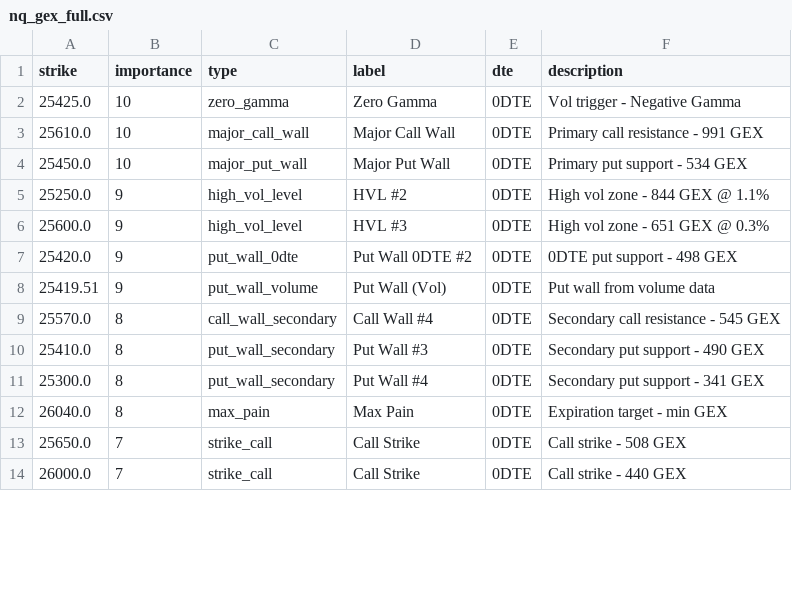
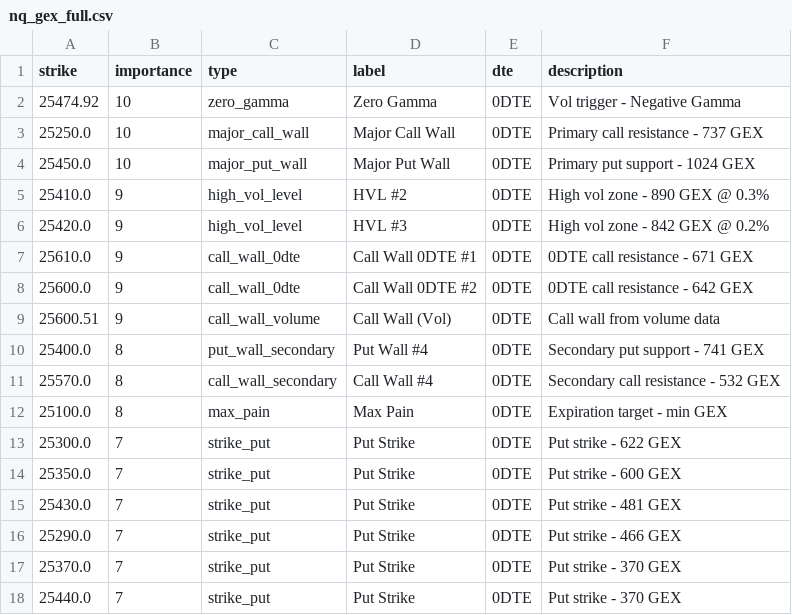
Before and after one commit to enzocosson/gex-levels-manual, a CSV file: nq_gex_full.csv, drawn as a sheet; only a part is shown; the diff covers the shown part only.

```diff
--- a/nq_gex_full.csv
+++ b/nq_gex_full.csv
@@ -1,14 +1,18 @@
 strike,importance,type,label,dte,description
-25425.0,10,zero_gamma,Zero Gamma,0DTE,Vol trigger - Negative Gamma
-25610.0,10,major_call_wall,Major Call Wall,0DTE,Primary call resistance - 991 GEX
-25450.0,10,major_put_wall,Major Put Wall,0DTE,Primary put support - 534 GEX
-25250.0,9,high_vol_level,HVL #2,0DTE,High vol zone - 844 GEX @ 1.1%
-25600.0,9,high_vol_level,HVL #3,0DTE,High vol zone - 651 GEX @ 0.3%
-25420.0,9,put_wall_0dte,Put Wall 0DTE #2,0DTE,0DTE put support - 498 GEX
-25419.51,9,put_wall_volume,Put Wall (Vol),0DTE,Put wall from volume data
-25570.0,8,call_wall_secondary,Call Wall #4,0DTE,Secondary call resistance - 545 GEX
-25410.0,8,put_wall_secondary,Put Wall #3,0DTE,Secondary put support - 490 GEX
-25300.0,8,put_wall_secondary,Put Wall #4,0DTE,Secondary put support - 341 GEX
-26040.0,8,max_pain,Max Pain,0DTE,Expiration target - min GEX
-25650.0,7,strike_call,Call Strike,0DTE,Call strike - 508 GEX
-26000.0,7,strike_call,Call Strike,0DTE,Call strike - 440 GEX
+25474.92,10,zero_gamma,Zero Gamma,0DTE,Vol trigger - Negative Gamma
+25250.0,10,major_call_wall,Major Call Wall,0DTE,Primary call resistance - 737 GEX
+25450.0,10,major_put_wall,Major Put Wall,0DTE,Primary put support - 1024 GEX
+25410.0,9,high_vol_level,HVL #2,0DTE,High vol zone - 890 GEX @ 0.3%
+25420.0,9,high_vol_level,HVL #3,0DTE,High vol zone - 842 GEX @ 0.2%
+25610.0,9,call_wall_0dte,Call Wall 0DTE #1,0DTE,0DTE call resistance - 671 GEX
+25600.0,9,call_wall_0dte,Call Wall 0DTE #2,0DTE,0DTE call resistance - 642 GEX
+25600.51,9,call_wall_volume,Call Wall (Vol),0DTE,Call wall from volume data
+25400.0,8,put_wall_secondary,Put Wall #4,0DTE,Secondary put support - 741 GEX
+25570.0,8,call_wall_secondary,Call Wall #4,0DTE,Secondary call resistance - 532 GEX
+25100.0,8,max_pain,Max Pain,0DTE,Expiration target - min GEX
+25300.0,7,strike_put,Put Strike,0DTE,Put strike - 622 GEX
+25350.0,7,strike_put,Put Strike,0DTE,Put strike - 600 GEX
+25430.0,7,strike_put,Put Strike,0DTE,Put strike - 481 GEX
+25290.0,7,strike_put,Put Strike,0DTE,Put strike - 466 GEX
+25370.0,7,strike_put,Put Strike,0DTE,Put strike - 370 GEX
+25440.0,7,strike_put,Put Strike,0DTE,Put strike - 370 GEX
```
Also changed, not shown: 1 added row, 4 removed rows and 1 edited cell elsewhere in this file, es_gex_full.csv, es_gex_one.csv, 5 other files.
